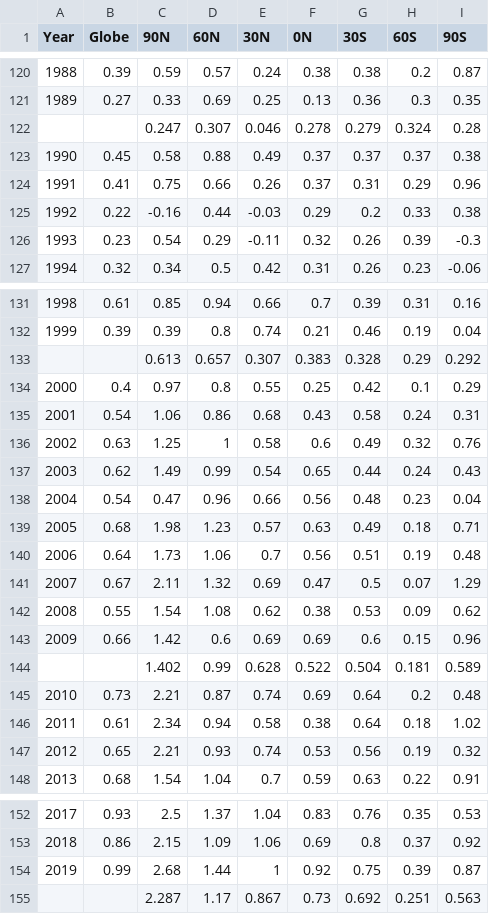
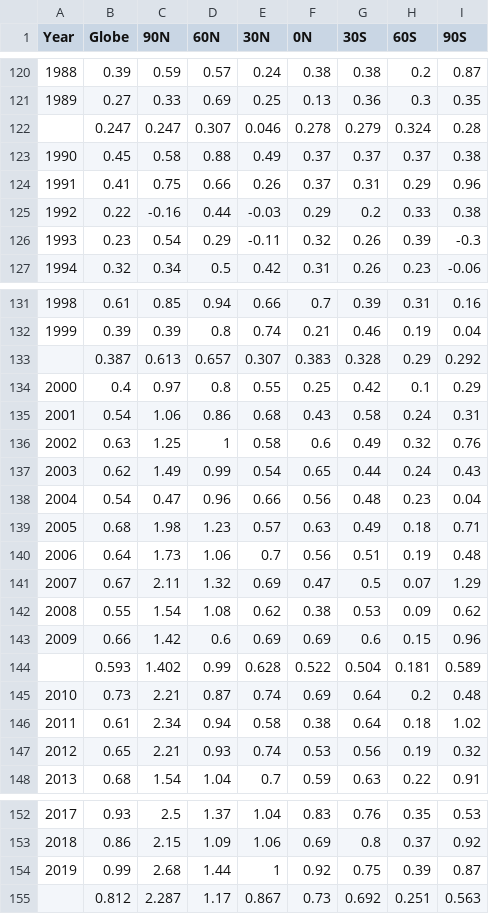
Before and after one commit to CPrince20/DeusExMachina, a CSV file: Data/GlobalWarmingAverages.csv, drawn as a sheet; only a part is shown, gaps mark what is left out; the diff covers the shown part only.

```diff
--- a/Data/GlobalWarmingAverages.csv
+++ b/Data/GlobalWarmingAverages.csv
@@ -121,3 +121,3 @@ Year,Globe,90N,60N,30N,0N,30S,60S,90S
 1989,0.27,0.33,0.69,0.25,0.13,0.36,0.3,0.35
-,,0.247,0.307,0.046,0.278,0.279,0.324,0.28
+,0.247,0.247,0.307,0.046,0.278,0.279,0.324,0.28
 1990,0.45,0.58,0.88,0.49,0.37,0.37,0.37,0.38
@@ -132,3 +132,3 @@ Year,Globe,90N,60N,30N,0N,30S,60S,90S
 1999,0.39,0.39,0.8,0.74,0.21,0.46,0.19,0.04
-,,0.613,0.657,0.307,0.383,0.328,0.29,0.292
+,0.387,0.613,0.657,0.307,0.383,0.328,0.29,0.292
 2000,0.4,0.97,0.8,0.55,0.25,0.42,0.1,0.29
@@ -143,3 +143,3 @@ Year,Globe,90N,60N,30N,0N,30S,60S,90S
 2009,0.66,1.42,0.6,0.69,0.69,0.6,0.15,0.96
-,,1.402,0.99,0.628,0.522,0.504,0.181,0.589
+,0.593,1.402,0.99,0.628,0.522,0.504,0.181,0.589
 2010,0.73,2.21,0.87,0.74,0.69,0.64,0.2,0.48
@@ -154,2 +154,2 @@ Year,Globe,90N,60N,30N,0N,30S,60S,90S
 2019,0.99,2.68,1.44,1,0.92,0.75,0.39,0.87
-,,2.287,1.17,0.867,0.73,0.692,0.251,0.563
+,0.812,2.287,1.17,0.867,0.73,0.692,0.251,0.563
```
Also changed, not shown: 10 edited cells elsewhere in this file.
